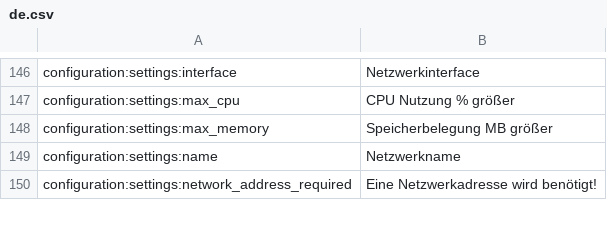
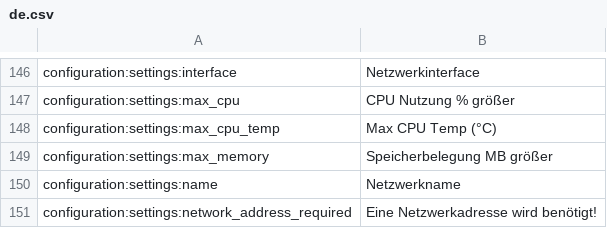
Before and after one commit to reef-pi/reef-pi, a CSV file: front-end/assets/translations/de.csv, drawn as a sheet; only a part is shown, gaps mark what is left out; the diff names each change by its address in the sheet, - before the commit and + after, or states it on an @@ line.

```diff
--- a/front-end/assets/translations/de.csv
+++ b/front-end/assets/translations/de.csv
+row 148: configuration:settings:max_cpu_temp | Max CPU Temp (°C)
```
Also changed, not shown: front-end/assets/translations/en.csv, front-end/assets/translations/es.csv, 11 other files.
